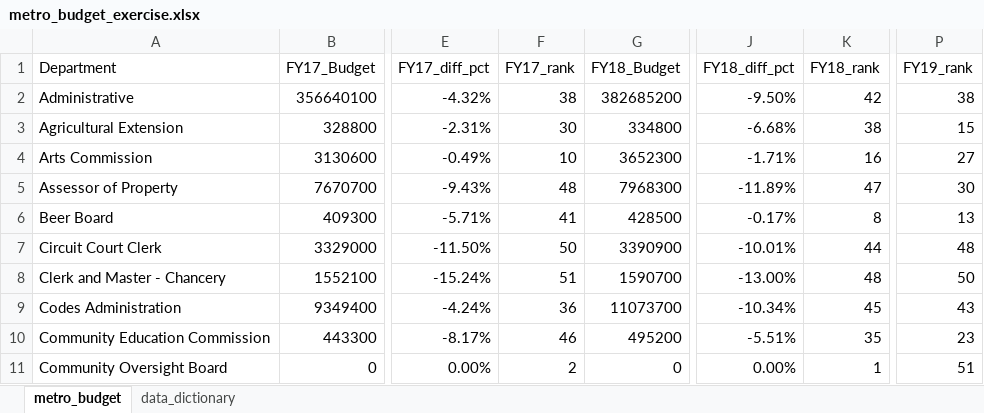
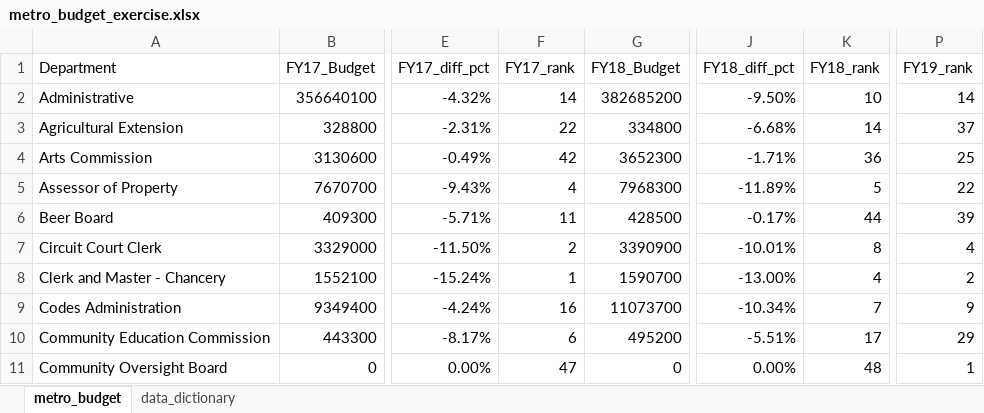
Before and after one commit to NSS-Data-Analytics-Cohort-8/budget_lookups-thenicknash, an Excel workbook: metro_budget_exercise.xlsx, sheet metro_budget, drawn as a sheet; only a part is shown, gaps mark what is left out; values as stored, in another font and other column widths than the file's, no borders; the diff covers the shown part only; the diff names each change by its address in the sheet, - before the commit and + after, or states it on an @@ line.

Commit message:
updated answers based on walkthrough

```diff
--- a/metro_budget_exercise.xlsx (sheet metro_budget)
+++ b/metro_budget_exercise.xlsx (sheet metro_budget)
-F2 (FY17_rank): 38
+F2 (FY17_rank): 14
-K2 (FY18_rank): 42
+K2 (FY18_rank): 10
-P2 (FY19_rank): 38
+P2 (FY19_rank): 14
-F3 (FY17_rank): 30
+F3 (FY17_rank): 22
-K3 (FY18_rank): 38
+K3 (FY18_rank): 14
-P3 (FY19_rank): 15
+P3 (FY19_rank): 37
-F4 (FY17_rank): 10
+F4 (FY17_rank): 42
-K4 (FY18_rank): 16
+K4 (FY18_rank): 36
-P4 (FY19_rank): 27
+P4 (FY19_rank): 25
-F5 (FY17_rank): 48
+F5 (FY17_rank): 4
-K5 (FY18_rank): 47
+K5 (FY18_rank): 5
-P5 (FY19_rank): 30
+P5 (FY19_rank): 22
-F6 (FY17_rank): 41
+F6 (FY17_rank): 11
-K6 (FY18_rank): 8
+K6 (FY18_rank): 44
-P6 (FY19_rank): 13
+P6 (FY19_rank): 39
-F7 (FY17_rank): 50
+F7 (FY17_rank): 2
-K7 (FY18_rank): 44
+K7 (FY18_rank): 8
-P7 (FY19_rank): 48
+P7 (FY19_rank): 4
-F8 (FY17_rank): 51
+F8 (FY17_rank): 1
-K8 (FY18_rank): 48
+K8 (FY18_rank): 4
-P8 (FY19_rank): 50
+P8 (FY19_rank): 2
-F9 (FY17_rank): 36
+F9 (FY17_rank): 16
-K9 (FY18_rank): 45
+K9 (FY18_rank): 7
-P9 (FY19_rank): 43
+P9 (FY19_rank): 9
-F10 (FY17_rank): 46
+F10 (FY17_rank): 6
-K10 (FY18_rank): 35
+K10 (FY18_rank): 17
-P10 (FY19_rank): 23
+P10 (FY19_rank): 29
-F11 (FY17_rank): 2
+F11 (FY17_rank): 47
-K11 (FY18_rank): 1
+K11 (FY18_rank): 48
-P11 (FY19_rank): 51
+P11 (FY19_rank): 1
```
Also changed, not shown: 6 added rows, 6 removed rows and 127 edited cells elsewhere in this sheet, formulas that keep their value.
